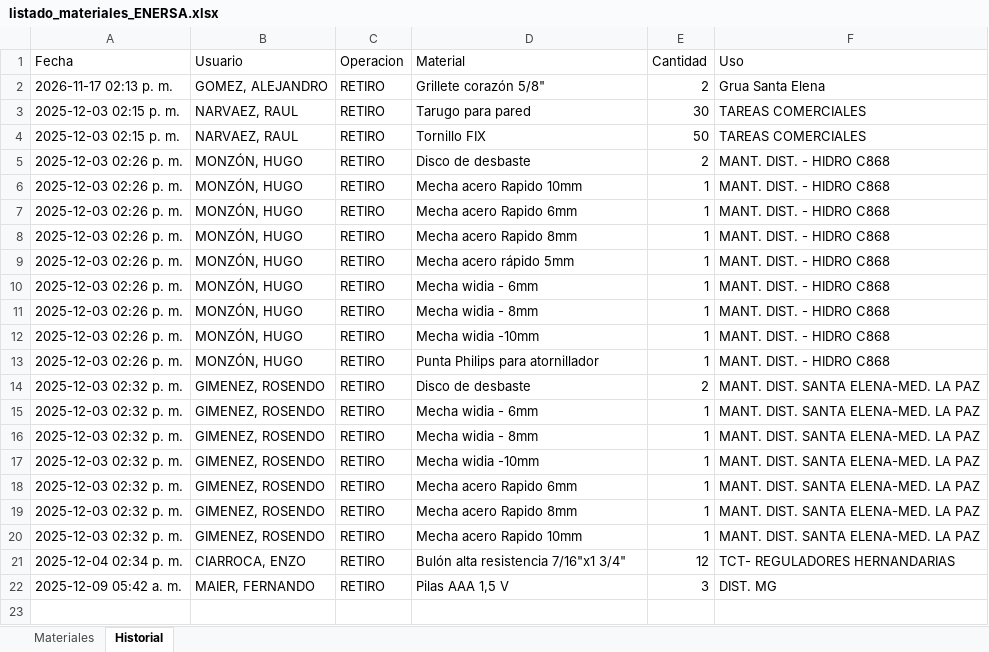
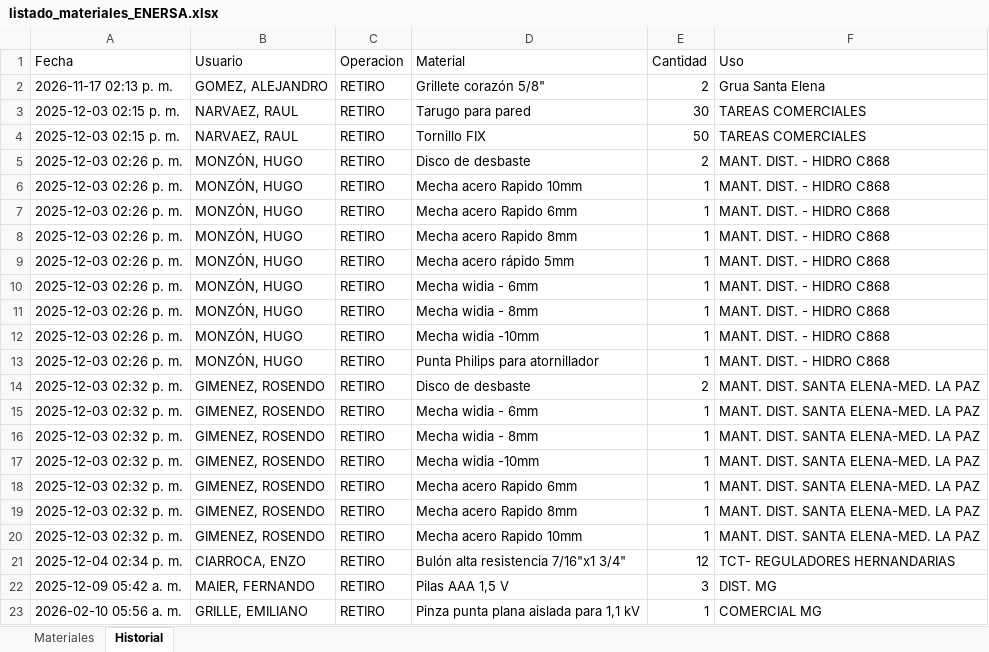
Before and after one commit to LEAVERA77/MaterialesNoMatriculados, an Excel workbook: listado_materiales_ENERSA.xlsx, sheet Historial, drawn as a sheet; values as stored, in another font and other column widths than the file's, no borders; the diff names each change by its address in the sheet, - before the commit and + after, or states it on an @@ line.

```diff
--- a/listado_materiales_ENERSA.xlsx (sheet Historial)
+++ b/listado_materiales_ENERSA.xlsx (sheet Historial)
+row 23: 2026-02-10 05:56 a. m. | GRILLE, EMILIANO | RETIRO | Pinza punta plana aislada para 1,1 kV | 1 | COMERCIAL MG
```
Also changed, not shown: sheet Materiales.
